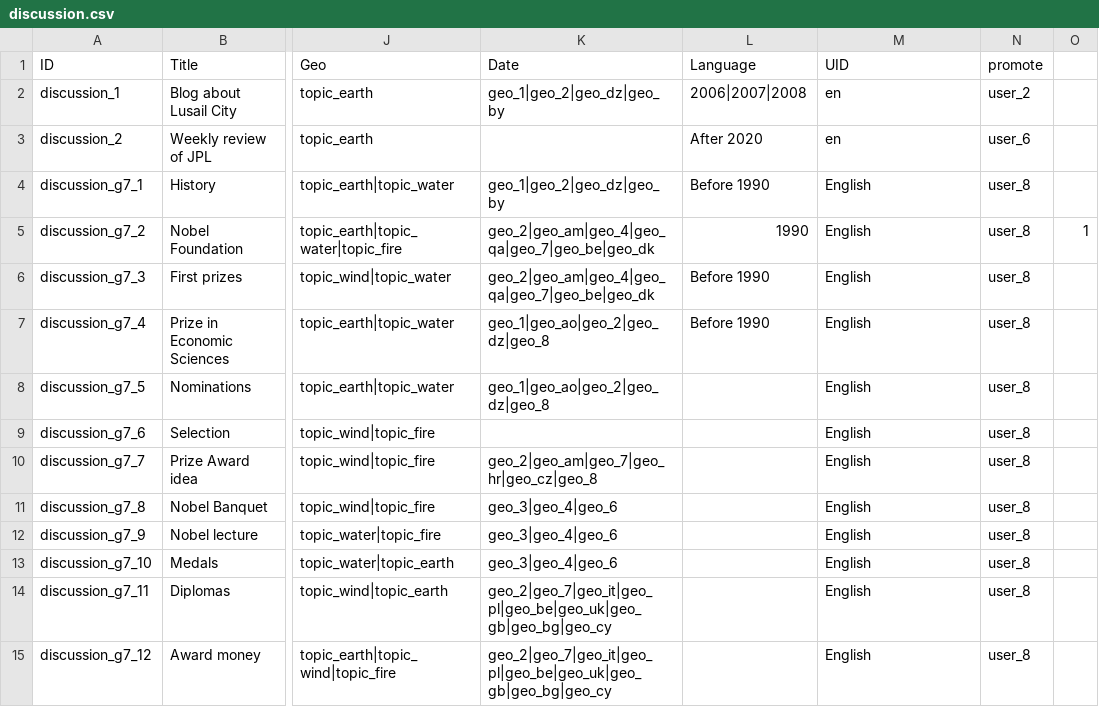
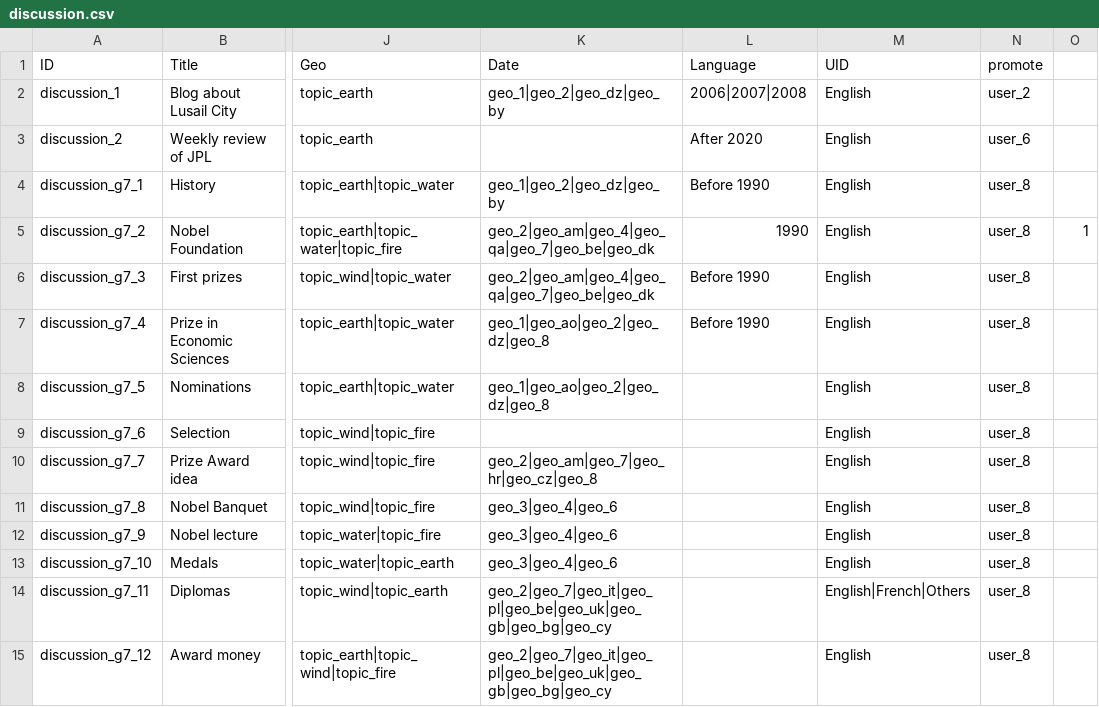
Before and after one commit to capacity4dev/capacity4more, a CSV file: capacity4more/modules/c4m/demo/c4m_demo_content/csv/node/discussion.csv, drawn as a sheet; only a part is shown, gaps mark what is left out; the diff names each change by its address in the sheet, - before the commit and + after, or states it on an @@ line.

```diff
--- a/capacity4more/modules/c4m/demo/c4m_demo_content/csv/node/discussion.csv
+++ b/capacity4more/modules/c4m/demo/c4m_demo_content/csv/node/discussion.csv
-M2:M3 (UID): en
+M2:M3 (UID): English
-M14 (UID): English
+M14 (UID): English|French|Others
```
Also changed, not shown: capacity4more/modules/c4m/demo/c4m_demo_content/csv/node/event.csv, capacity4more/modules/c4m/demo/c4m_demo_content/csv/node/task.csv, 2 other files.
